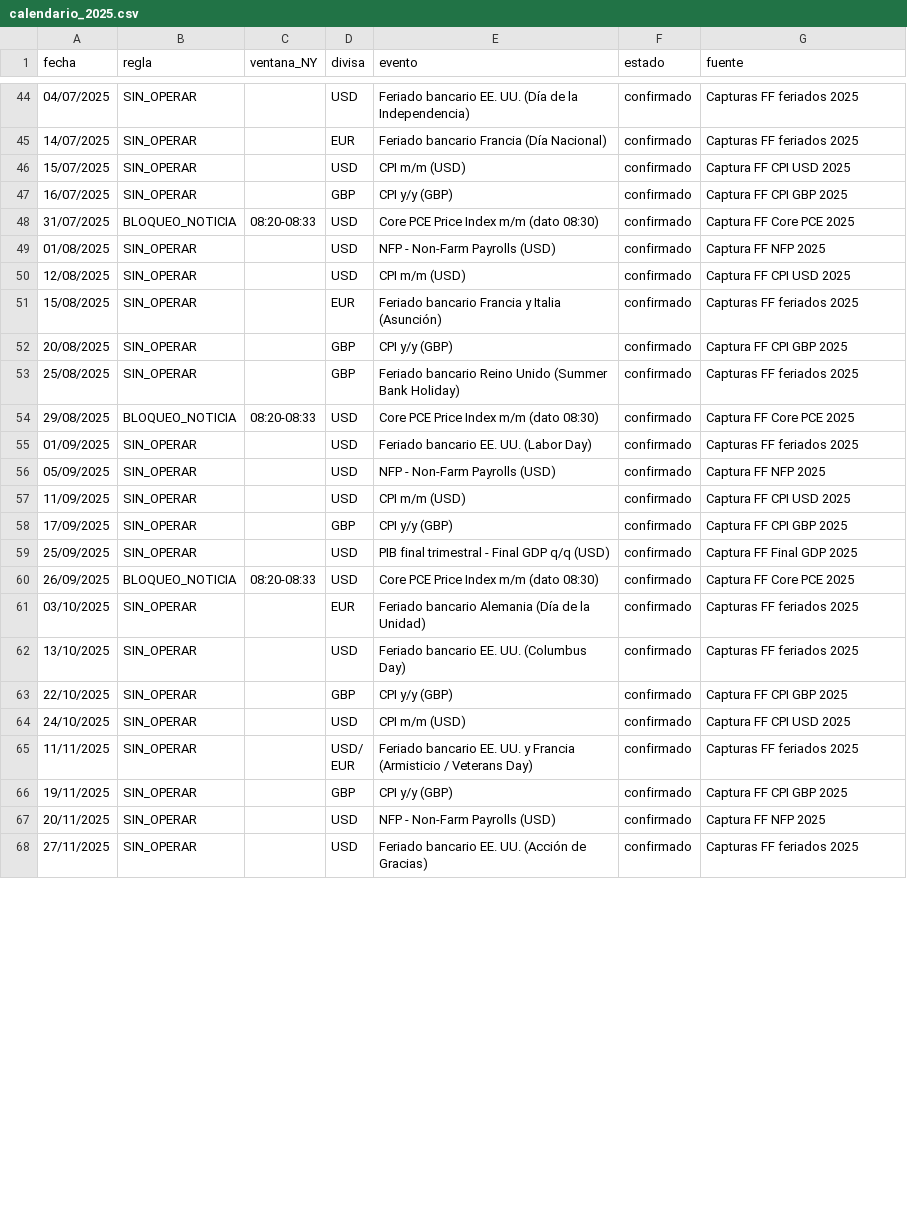
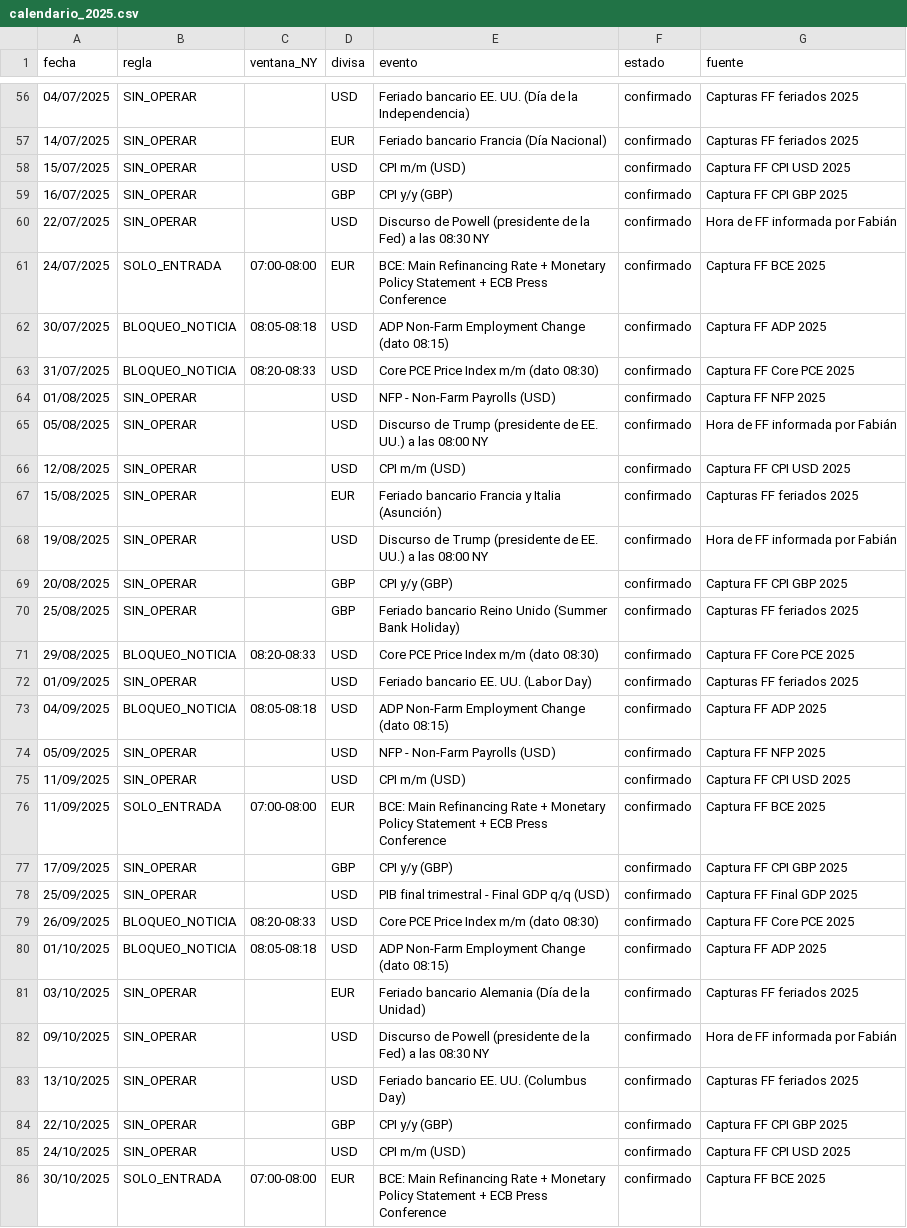
Before and after one commit to blackdocind5-web/claude, a CSV file: mec_filtros/calendario_2025.csv, drawn as a sheet; only a part is shown, gaps mark what is left out; the shorter side is filled out with more unchanged rows; the diff covers the shown part only.

```diff
--- a/mec_filtros/calendario_2025.csv
+++ b/mec_filtros/calendario_2025.csv
@@ -47,6 +59,11 @@ fecha;regla;ventana_NY;divisa;evento;estado;fuente
 16/07/2025;SIN_OPERAR;;GBP;CPI y/y (GBP);confirmado;Captura FF CPI GBP 2025
+22/07/2025;SIN_OPERAR;;USD;Discurso de Powell (presidente de la Fed) a las 08:30 NY;confirmado;Hora de FF informada por Fabián
+24/07/2025;SOLO_ENTRADA;07:00-08:00;EUR;BCE: Main Refinancing Rate + Monetary Policy Statement + ECB Press Conference;confirmado;Captura FF BCE 2025
+30/07/2025;BLOQUEO_NOTICIA;08:05-08:18;USD;ADP Non-Farm Employment Change (dato 08:15);confirmado;Captura FF ADP 2025
 31/07/2025;BLOQUEO_NOTICIA;08:20-08:33;USD;Core PCE Price Index m/m (dato 08:30);confirmado;Captura FF Core PCE 2025
 01/08/2025;SIN_OPERAR;;USD;NFP - Non-Farm Payrolls (USD);confirmado;Captura FF NFP 2025
+05/08/2025;SIN_OPERAR;;USD;Discurso de Trump (presidente de EE. UU.) a las 08:00 NY;confirmado;Hora de FF informada por Fabián
 12/08/2025;SIN_OPERAR;;USD;CPI m/m (USD);confirmado;Captura FF CPI USD 2025
 15/08/2025;SIN_OPERAR;;EUR;Feriado bancario Francia y Italia (Asunción);confirmado;Capturas FF feriados 2025
+19/08/2025;SIN_OPERAR;;USD;Discurso de Trump (presidente de EE. UU.) a las 08:00 NY;confirmado;Hora de FF informada por Fabián
 20/08/2025;SIN_OPERAR;;GBP;CPI y/y (GBP);confirmado;Captura FF CPI GBP 2025
@@ -55,4 +72,6 @@ fecha;regla;ventana_NY;divisa;evento;estado;fuente
 01/09/2025;SIN_OPERAR;;USD;Feriado bancario EE. UU. (Labor Day);confirmado;Capturas FF feriados 2025
+04/09/2025;BLOQUEO_NOTICIA;08:05-08:18;USD;ADP Non-Farm Employment Change (dato 08:15);confirmado;Captura FF ADP 2025
 05/09/2025;SIN_OPERAR;;USD;NFP - Non-Farm Payrolls (USD);confirmado;Captura FF NFP 2025
 11/09/2025;SIN_OPERAR;;USD;CPI m/m (USD);confirmado;Captura FF CPI USD 2025
+11/09/2025;SOLO_ENTRADA;07:00-08:00;EUR;BCE: Main Refinancing Rate + Monetary Policy Statement + ECB Press Conference;confirmado;Captura FF BCE 2025
 17/09/2025;SIN_OPERAR;;GBP;CPI y/y (GBP);confirmado;Captura FF CPI GBP 2025
@@ -60,3 +79,5 @@ fecha;regla;ventana_NY;divisa;evento;estado;fuente
 26/09/2025;BLOQUEO_NOTICIA;08:20-08:33;USD;Core PCE Price Index m/m (dato 08:30);confirmado;Captura FF Core PCE 2025
+01/10/2025;BLOQUEO_NOTICIA;08:05-08:18;USD;ADP Non-Farm Employment Change (dato 08:15);confirmado;Captura FF ADP 2025
 03/10/2025;SIN_OPERAR;;EUR;Feriado bancario Alemania (Día de la Unidad);confirmado;Capturas FF feriados 2025
+09/10/2025;SIN_OPERAR;;USD;Discurso de Powell (presidente de la Fed) a las 08:30 NY;confirmado;Hora de FF informada por Fabián
 13/10/2025;SIN_OPERAR;;USD;Feriado bancario EE. UU. (Columbus Day);confirmado;Capturas FF feriados 2025
@@ -64 +85,2 @@ fecha;regla;ventana_NY;divisa;evento;estado;fuente
 24/10/2025;SIN_OPERAR;;USD;CPI m/m (USD);confirmado;Captura FF CPI USD 2025
+30/10/2025;SOLO_ENTRADA;07:00-08:00;EUR;BCE: Main Refinancing Rate + Monetary Policy Statement + ECB Press Conference;confirmado;Captura FF BCE 2025
```
Also changed, not shown: 15 added rows and 4 edited cells elsewhere in this file, 18 other files.
